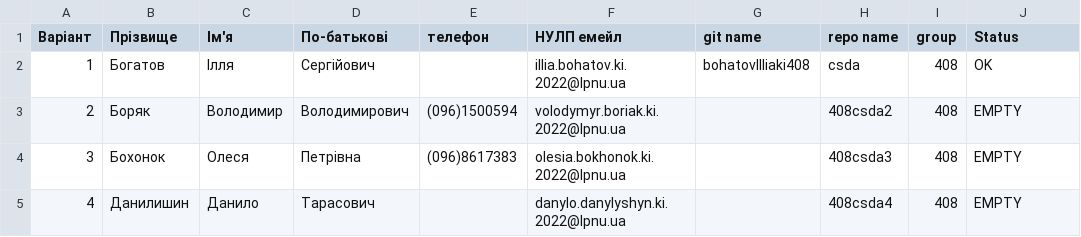
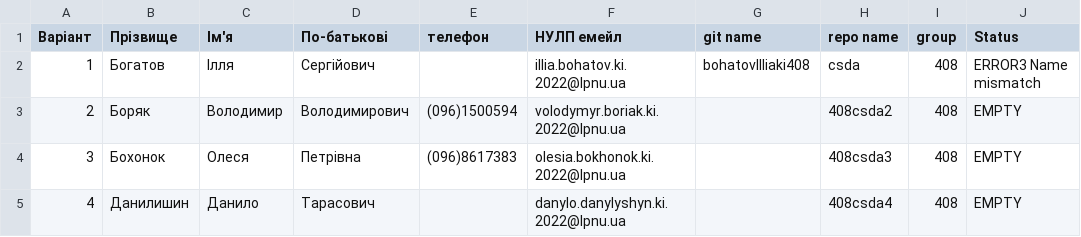
Before and after one commit to bohatovIlliaki408/csda, a CSV file: output/inputBohatov.csv, drawn as a sheet; only a part is shown.

```diff
--- a/output/inputBohatov.csv
+++ b/output/inputBohatov.csv
@@ -1,3 +1,3 @@
 Варіант,Прізвище,Ім'я,По-батькові,телефон,НУЛП емейл,git name,repo name,group,Status
-1,Богатов,Ілля,Сергійович,,illia.bohatov.ki.2022@lpnu.ua,bohatovIlliaki408,csda,408,OK
+1,Богатов,Ілля,Сергійович,,illia.bohatov.ki.2022@lpnu.ua,bohatovIlliaki408,csda,408,ERROR3 Name mismatch
 2,Боряк ,Володимир,Володимирович,(096)1500594,volodymyr.boriak.ki.2022@lpnu.ua,,408csda2,408,EMPTY
```
